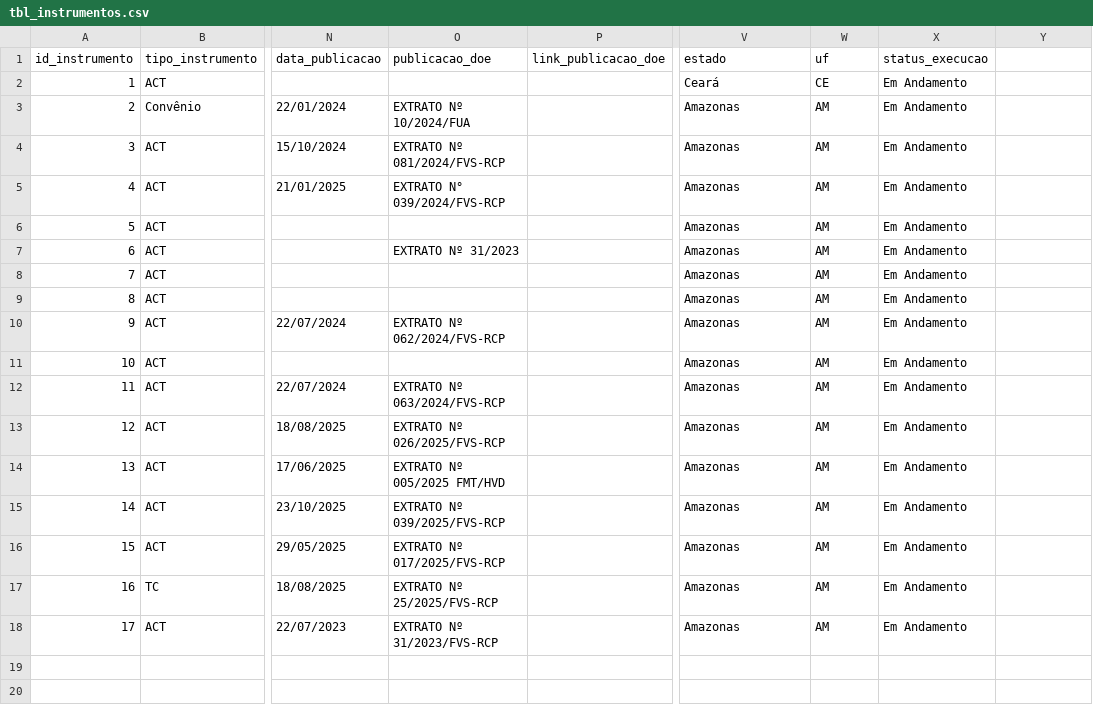
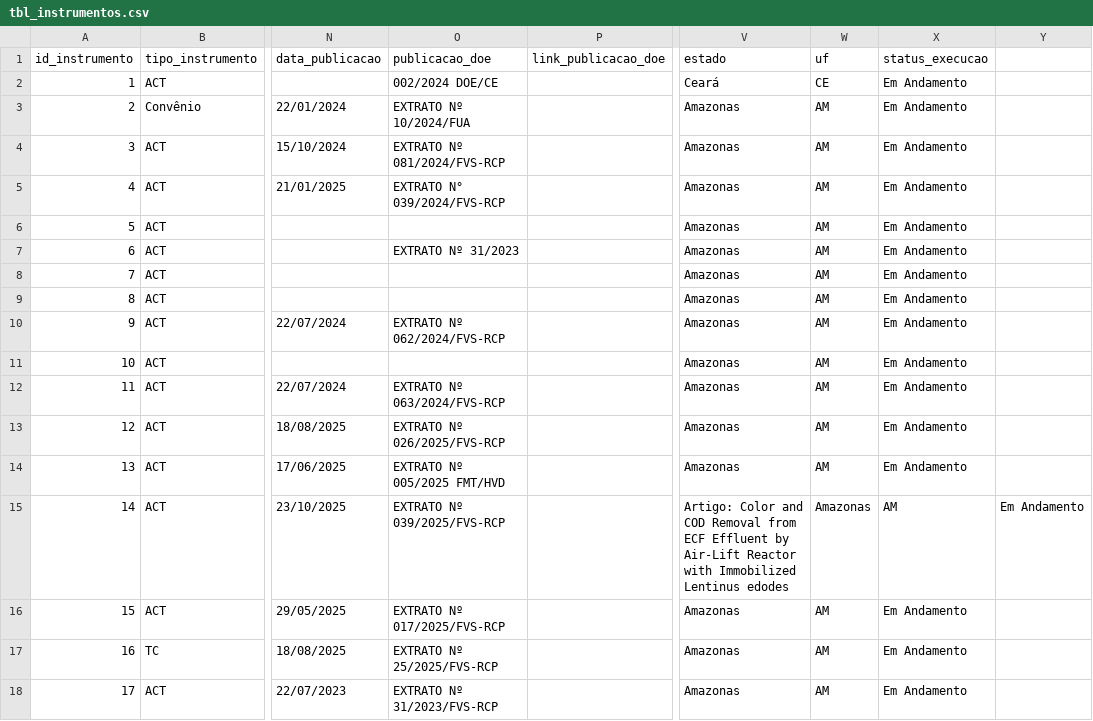
Before and after one commit to DEPI-FVS-RCP/Controle_de_Acordos_de_Cooperacao_Tecnica_e_Convenio_DEPI_FVS_RCP, a CSV file: data/tbl_instrumentos.csv, drawn as a sheet; only a part is shown, gaps mark what is left out; the diff names each change by its address in the sheet, - before the commit and + after, or states it on an @@ line.

Commit message:
Add files via upload

```diff
--- a/data/tbl_instrumentos.csv
+++ b/data/tbl_instrumentos.csv
-O2 (publicacao_doe): (empty)
+O2 (publicacao_doe): 002/2024 DOE/CE
-V15 (estado): Amazonas
+V15 (estado): Artigo: Color and COD Removal from ECF Effluent by Air-Lift Reactor with Immobilized Lentinus edodes
-W15 (uf): AM
+W15 (uf): Amazonas
-X15 (status_execucao): Em Andamento
+X15 (status_execucao): AM
-Y15: (empty)
+Y15: Em Andamento
```
